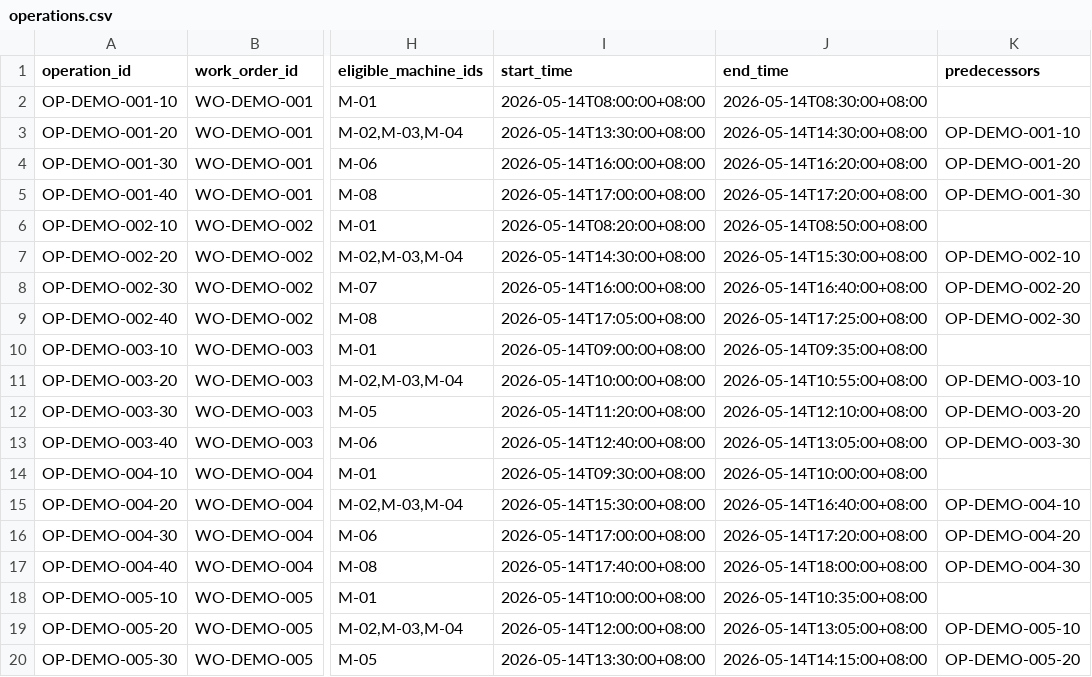
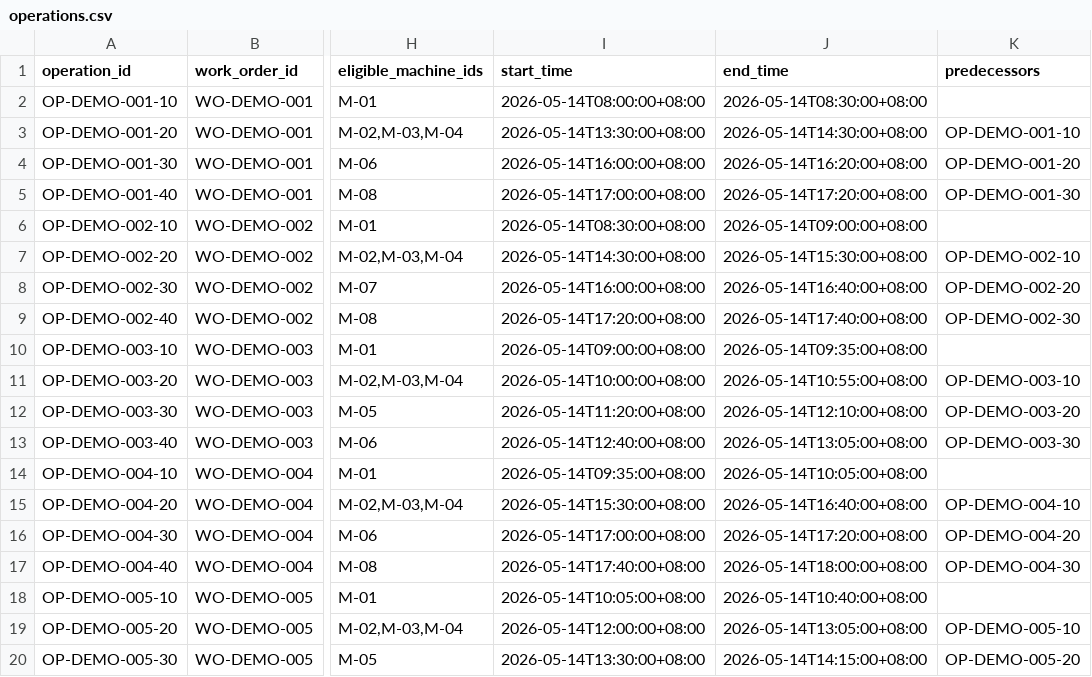
Before and after one commit to eulalee001020-star/reorch-zhice, a CSV file: demo/data/operations.csv, drawn as a sheet; only a part is shown, gaps mark what is left out; the diff covers the shown part only; the diff names each change by its address in the sheet, - before the commit and + after, or states it on an @@ line.

```diff
--- a/demo/data/operations.csv
+++ b/demo/data/operations.csv
-I6 (start_time): 2026-05-14T08:20:00+08:00
+I6 (start_time): 2026-05-14T08:30:00+08:00
-J6 (end_time): 2026-05-14T08:50:00+08:00
+J6 (end_time): 2026-05-14T09:00:00+08:00
-I9 (start_time): 2026-05-14T17:05:00+08:00
+I9 (start_time): 2026-05-14T17:20:00+08:00
-J9 (end_time): 2026-05-14T17:25:00+08:00
+J9 (end_time): 2026-05-14T17:40:00+08:00
-I14 (start_time): 2026-05-14T09:30:00+08:00
+I14 (start_time): 2026-05-14T09:35:00+08:00
-J14 (end_time): 2026-05-14T10:00:00+08:00
+J14 (end_time): 2026-05-14T10:05:00+08:00
-I18 (start_time): 2026-05-14T10:00:00+08:00
+I18 (start_time): 2026-05-14T10:05:00+08:00
-J18 (end_time): 2026-05-14T10:35:00+08:00
+J18 (end_time): 2026-05-14T10:40:00+08:00
```
Also changed, not shown: 24 edited cells elsewhere in this file, 39 other files.
